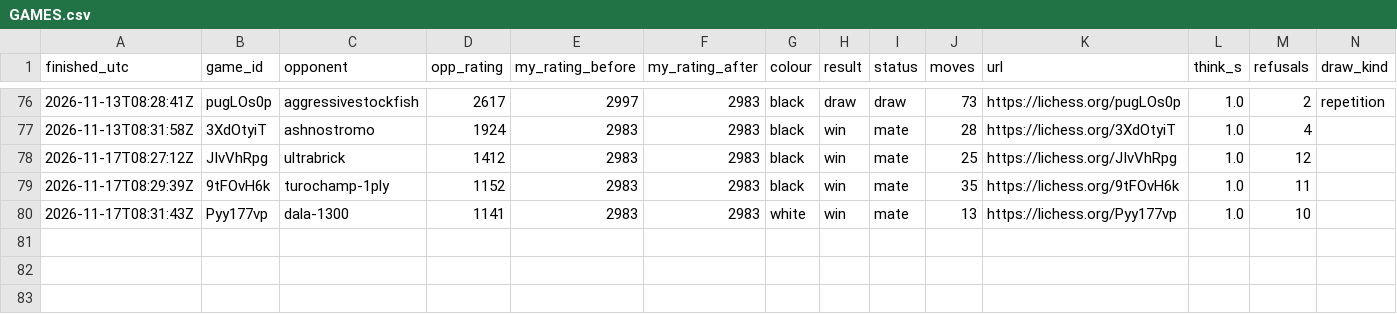
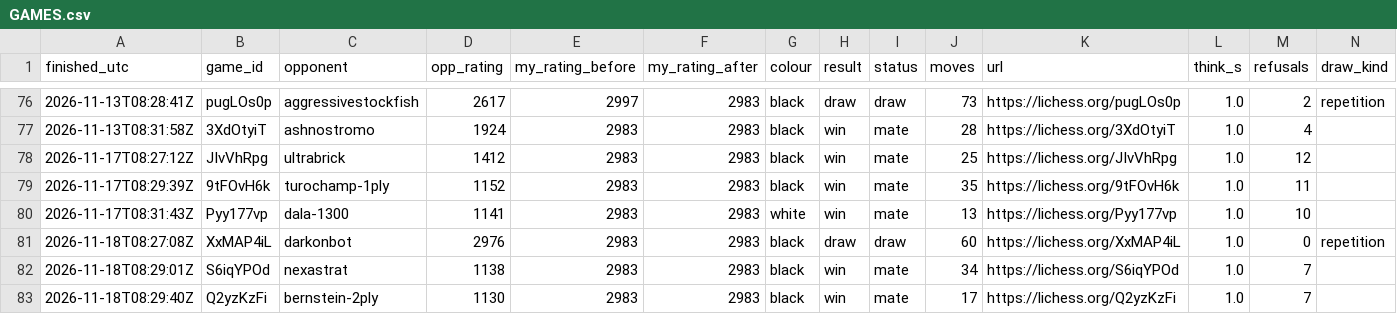
Before and after one commit to triton-xxix/proteus-lab, a CSV file: games/lichess/GAMES.csv, drawn as a sheet; only a part is shown, gaps mark what is left out; the diff names each change by its address in the sheet, - before the commit and + after, or states it on an @@ line.

Commit message:
morning chess 2026-11-18: 3 games, 2 wins, draw v darkonbot 2976, rating 2983, 14 declines

```diff
--- a/games/lichess/GAMES.csv
+++ b/games/lichess/GAMES.csv
+row 81: 2026-11-18T08:27:08Z | XxMAP4iL | darkonbot | 2976 | 2983 | 2983 | black | draw | draw | 60 | https://lichess.org/XxMAP4iL | 1.0 | 0 | repetition
+row 82: 2026-11-18T08:29:01Z | S6iqYPOd | nexastrat | 1138 | 2983 | 2983 | black | win | mate | 34 | https://lichess.org/S6iqYPOd | 1.0 | 7
+row 83: 2026-11-18T08:29:40Z | Q2yzKzFi | bernstein-2ply | 1130 | 2983 | 2983 | black | win | mate | 17 | https://lichess.org/Q2yzKzFi | 1.0 | 7
```
Also changed, not shown: games/lichess/CHALLENGES.csv, 4 other files.
